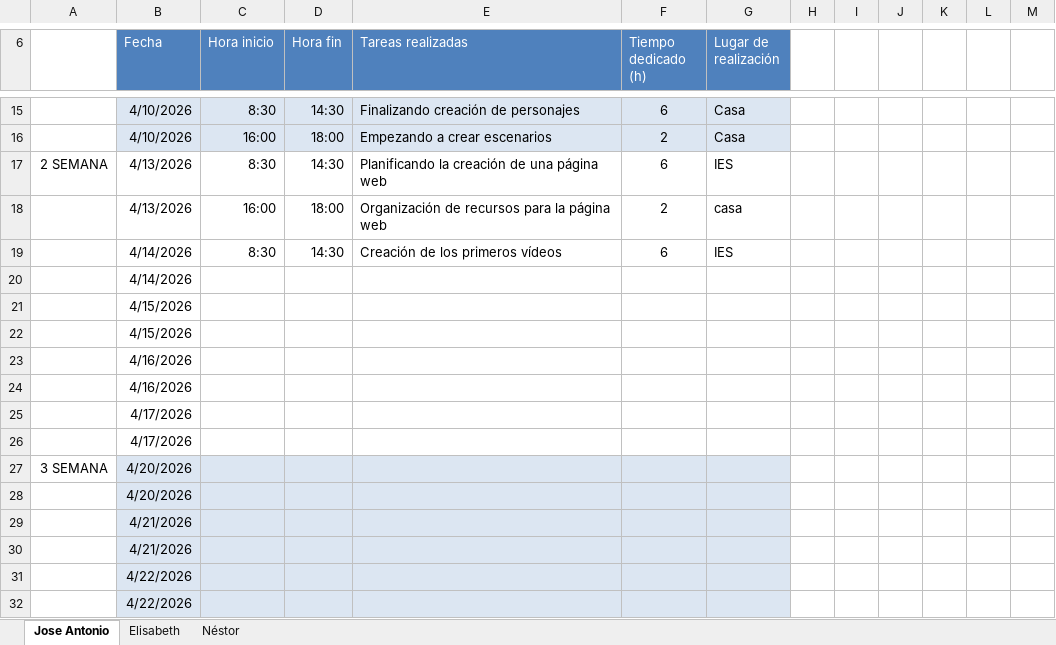
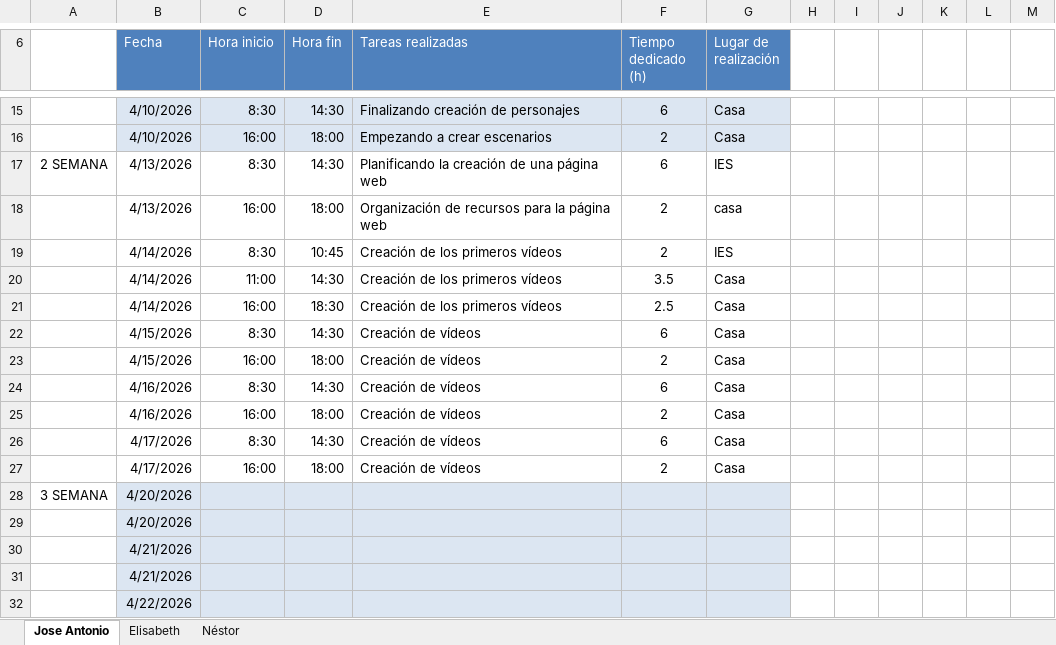
Before and after one commit to horseantonio84/jen-estancias, an Excel workbook: registro_asistencia/registro_estancias.xlsx, sheet Jose Antonio, drawn as a sheet; only a part is shown, gaps mark what is left out; the shorter side is filled out with more unchanged rows; values as stored, in another font and other column widths than the file's, no borders; table styles not drawn; removed rows and columns are numbered as before the commit, all else as after; the diff names each change by its address in the sheet, - before the commit and + after, or states it on an @@ line.

```diff
--- a/registro_asistencia/registro_estancias.xlsx (sheet Jose Antonio)
+++ b/registro_asistencia/registro_estancias.xlsx (sheet Jose Antonio)
-D19 (Hora fin): 14:30
+D19 (Hora fin): 10:45
-F19 (Tiempo dedicado (h)): 6
+F19 (Tiempo dedicado (h)): 2
-row 20:  | 4/14/2026
-row 21:  | 4/15/2026
-row 22:  | 4/15/2026
-row 23:  | 4/16/2026
-row 24:  | 4/16/2026
-row 25:  | 4/17/2026
-row 26:  | 4/17/2026
+row 20:  | 4/14/2026 | 11:00 | 14:30 | Creación de los primeros vídeos | 3.5 | Casa
+row 21:  | 4/14/2026 | 16:00 | 18:30 | Creación de los primeros vídeos | 2.5 | Casa
+row 22:  | 4/15/2026 | 8:30 | 14:30 | Creación de vídeos | 6 | Casa
+row 23:  | 4/15/2026 | 16:00 | 18:00 | Creación de vídeos | 2 | Casa
+row 24:  | 4/16/2026 | 8:30 | 14:30 | Creación de vídeos | 6 | Casa
+row 25:  | 4/16/2026 | 16:00 | 18:00 | Creación de vídeos | 2 | Casa
+row 26:  | 4/17/2026 | 8:30 | 14:30 | Creación de vídeos | 6 | Casa
+row 27:  | 4/17/2026 | 16:00 | 18:00 | Creación de vídeos | 2 | Casa
```
Also changed, not shown: sheet Elisabeth, sheet Néstor, 1 other file.
